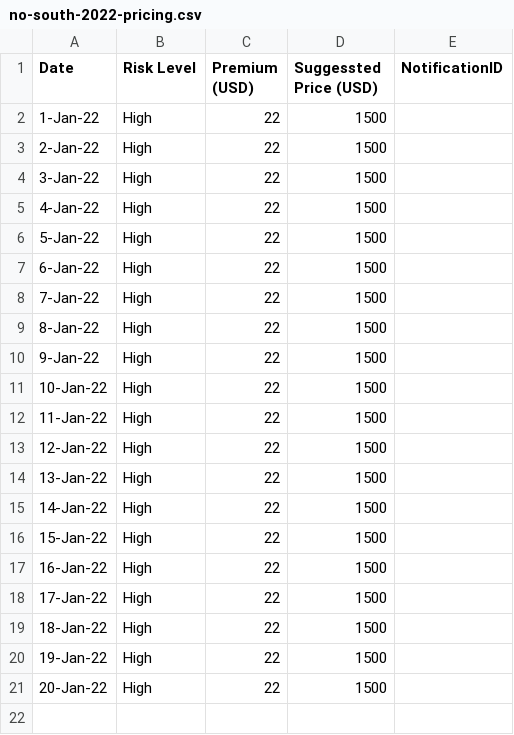
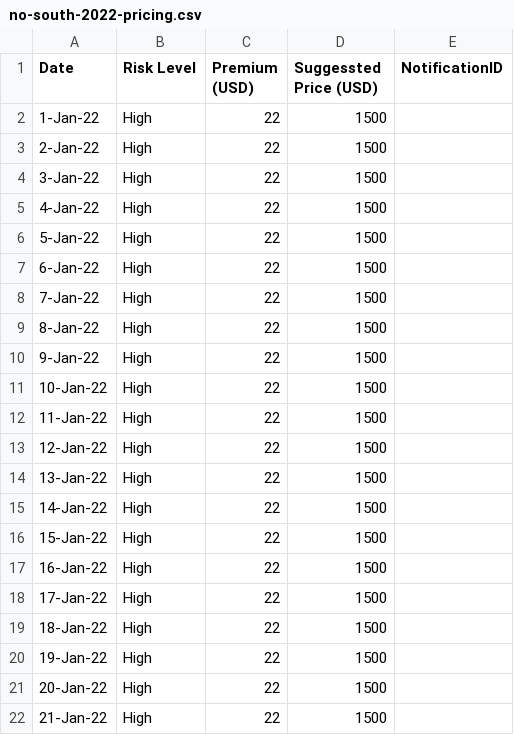
Before and after one commit to FarzadAzima/no-south, a CSV file: no-south-2022-pricing.csv, drawn as a sheet.

Commit message:
21-Jan-22,High,22,1500,

```diff
--- a/no-south-2022-pricing.csv
+++ b/no-south-2022-pricing.csv
@@ -21 +21,2 @@ Date,Risk Level,Premium (USD),Suggessted Price (USD),NotificationID
 20-Jan-22,High,22,1500,
+21-Jan-22,High,22,1500,
```
